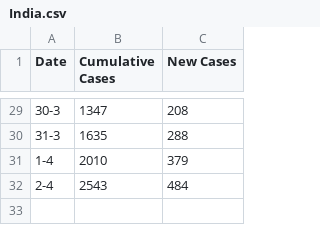
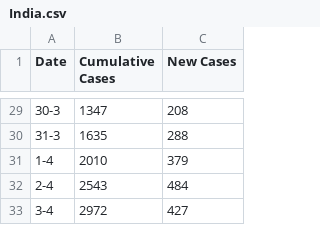
Before and after one commit to TonyGregg/covid19data, a CSV file: data/India.csv, drawn as a sheet; only a part is shown, gaps mark what is left out; the diff names each change by its address in the sheet, - before the commit and + after, or states it on an @@ line.

```diff
--- a/data/India.csv
+++ b/data/India.csv
+row 33: 3-4 | 2972 | 427
```
Also changed, not shown: data/US.csv.
